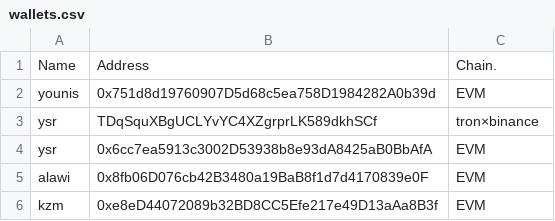
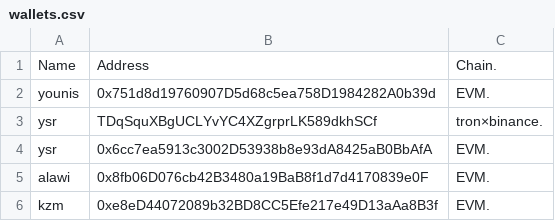
Before and after one commit to 0xKanba/kanba.pw, a CSV file: wallets.csv, drawn as a sheet.

Commit message:
Update wallets.csv

```diff
--- a/wallets.csv
+++ b/wallets.csv
@@ -1,6 +1,6 @@
 Name,Address,Chain.
-younis,0x751d8d19760907D5d68c5ea758D1984282A0b39d,EVM
-ysr,TDqSquXBgUCLYvYC4XZgrprLK589dkhSCf,tron×binance
-ysr,0x6cc7ea5913c3002D53938b8e93dA8425aB0BbAfA,EVM
-alawi,0x8fb06D076cb42B3480a19BaB8f1d7d4170839e0F,EVM
-kzm,0xe8eD44072089b32BD8CC5Efe217e49D13aAa8B3f,EVM
+younis,0x751d8d19760907D5d68c5ea758D1984282A0b39d,EVM.
+ysr,TDqSquXBgUCLYvYC4XZgrprLK589dkhSCf,tron×binance.
+ysr,0x6cc7ea5913c3002D53938b8e93dA8425aB0BbAfA,EVM.
+alawi,0x8fb06D076cb42B3480a19BaB8f1d7d4170839e0F,EVM.
+kzm,0xe8eD44072089b32BD8CC5Efe217e49D13aAa8B3f,EVM.
```
